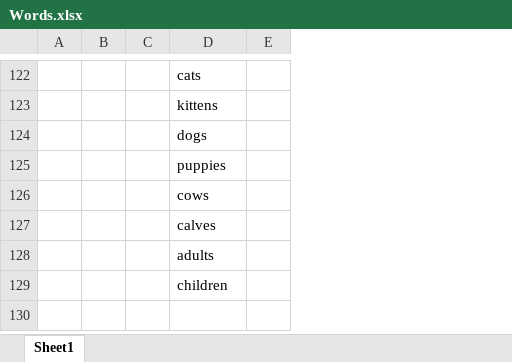
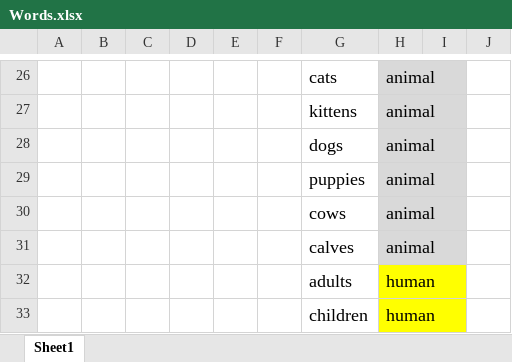
Before and after one commit to GeorgiosKokalas/Animate-Inanimate, an Excel workbook: Supporting Scripts/Static_Variables/Words.xlsx, sheet Sheet1, drawn as a sheet; only a part is shown, gaps mark what is left out; values as stored, in another font and other column widths than the file's, no borders; addresses are those after the commit; the diff covers the shown part only; the diff names each change by its address in the sheet, - before the commit and + after, or states it on an @@ line.

```diff
--- a/Supporting Scripts/Static_Variables/Words.xlsx (sheet Sheet1)
+++ b/Supporting Scripts/Static_Variables/Words.xlsx (sheet Sheet1)
+column B, empty
+column D, empty
+column F, empty
+column H, rows 26-33: animal | animal | animal | animal | animal | animal | human | human
+column J, empty
@@ G26:G33 text size: larger @@
```
Also changed, not shown: 96 removed rows, 12 edited cells and cell formats elsewhere in this sheet, 2 other files.
